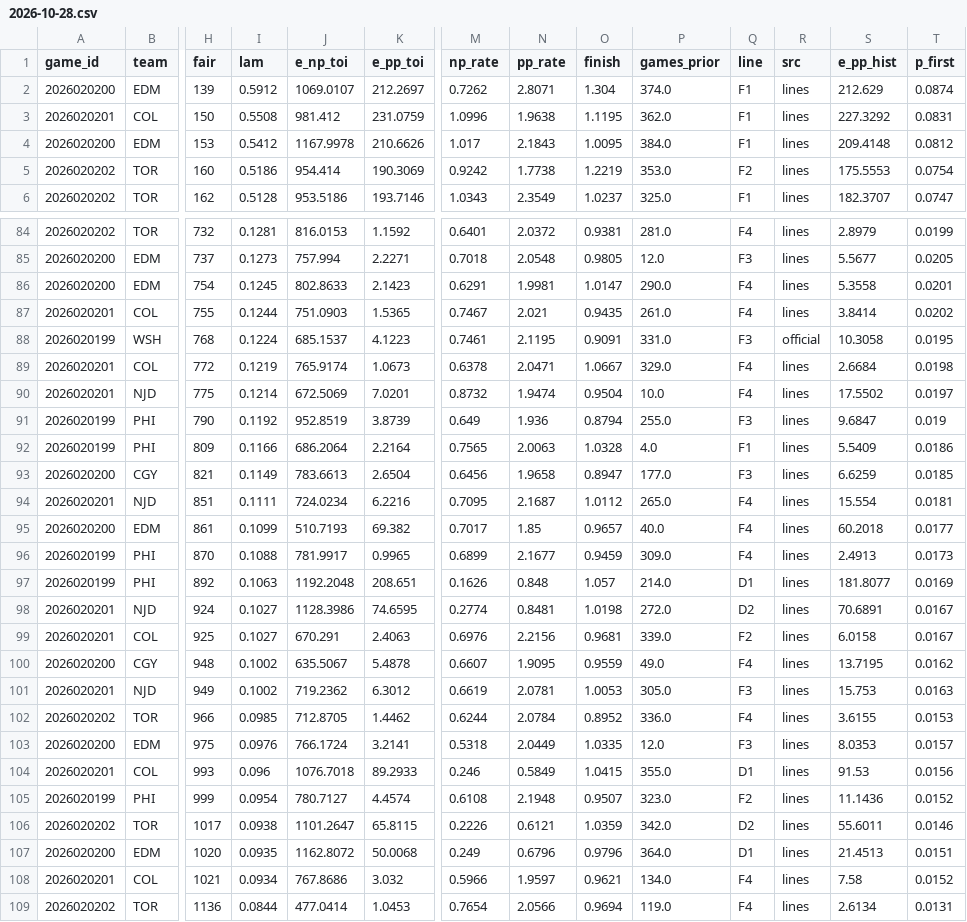
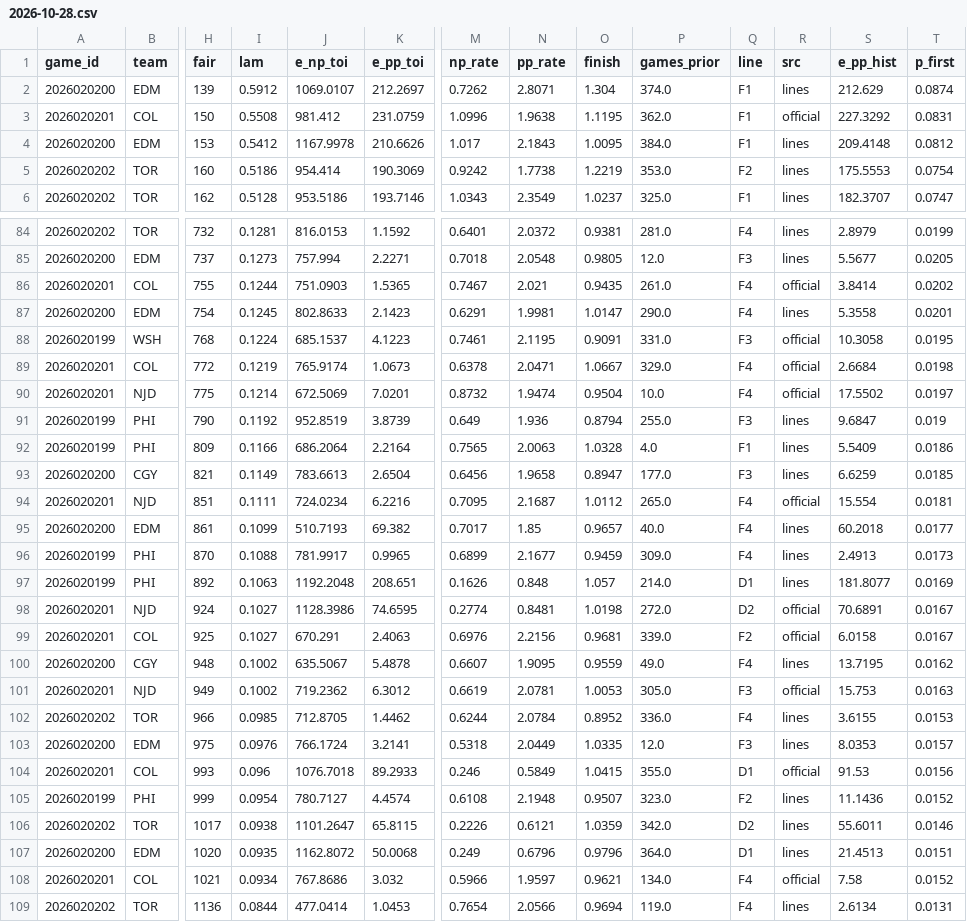
Before and after one commit to TheCanadIndian/nfl-sim-sheet, a CSV file: engine/hockey/projections/2026-10-28.csv, drawn as a sheet; only a part is shown, gaps mark what is left out; removed rows and columns are numbered as before the commit, all else as after; rows hold the shown columns only; the diff covers the shown part only; the diff names each change by its address in the sheet, - before the commit and + after, or states it on an @@ line.

```diff
--- a/engine/hockey/projections/2026-10-28.csv
+++ b/engine/hockey/projections/2026-10-28.csv
-R3 (src): lines
+R3 (src): official
+row 86: 2026020201 | COL | 755 | 0.1244 | 751.0903 | 1.5365 | 0.7467 | 2.021 | 0.9435 | 261.0 | F4 | official | 3.8414 | 0.0202
-row 87: 2026020201 | COL | 755 | 0.1244 | 751.0903 | 1.5365 | 0.7467 | 2.021 | 0.9435 | 261.0 | F4 | lines | 3.8414 | 0.0202
-R89:R90 (src): lines
+R89:R90 (src): official
-R94 (src): lines
+R94 (src): official
-R98:R99 (src): lines
+R98:R99 (src): official
-R101 (src): lines
+R101 (src): official
-R104 (src): lines
+R104 (src): official
-R108 (src): lines
+R108 (src): official
```
Also changed, not shown: 26 edited cells elsewhere in this file, 16 other files.
